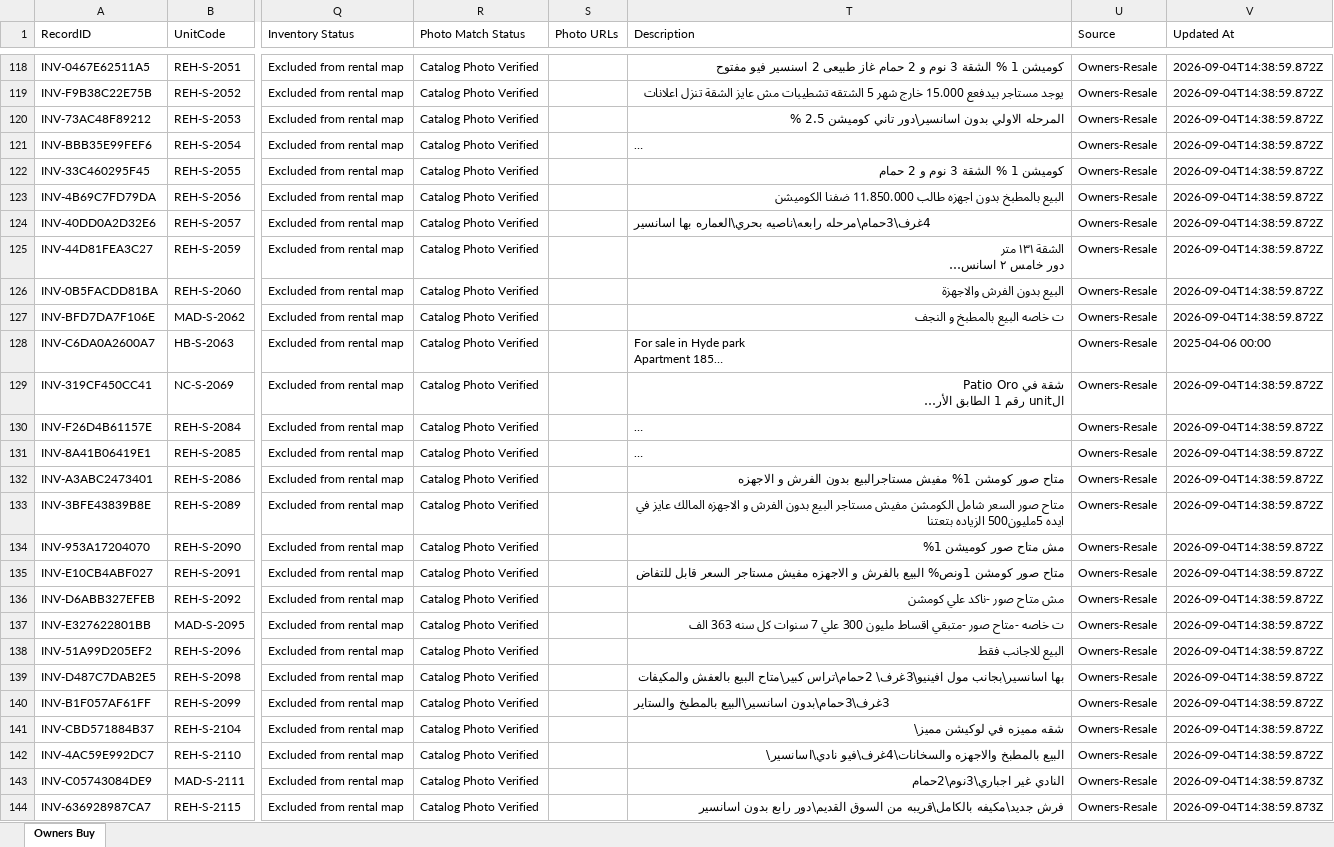
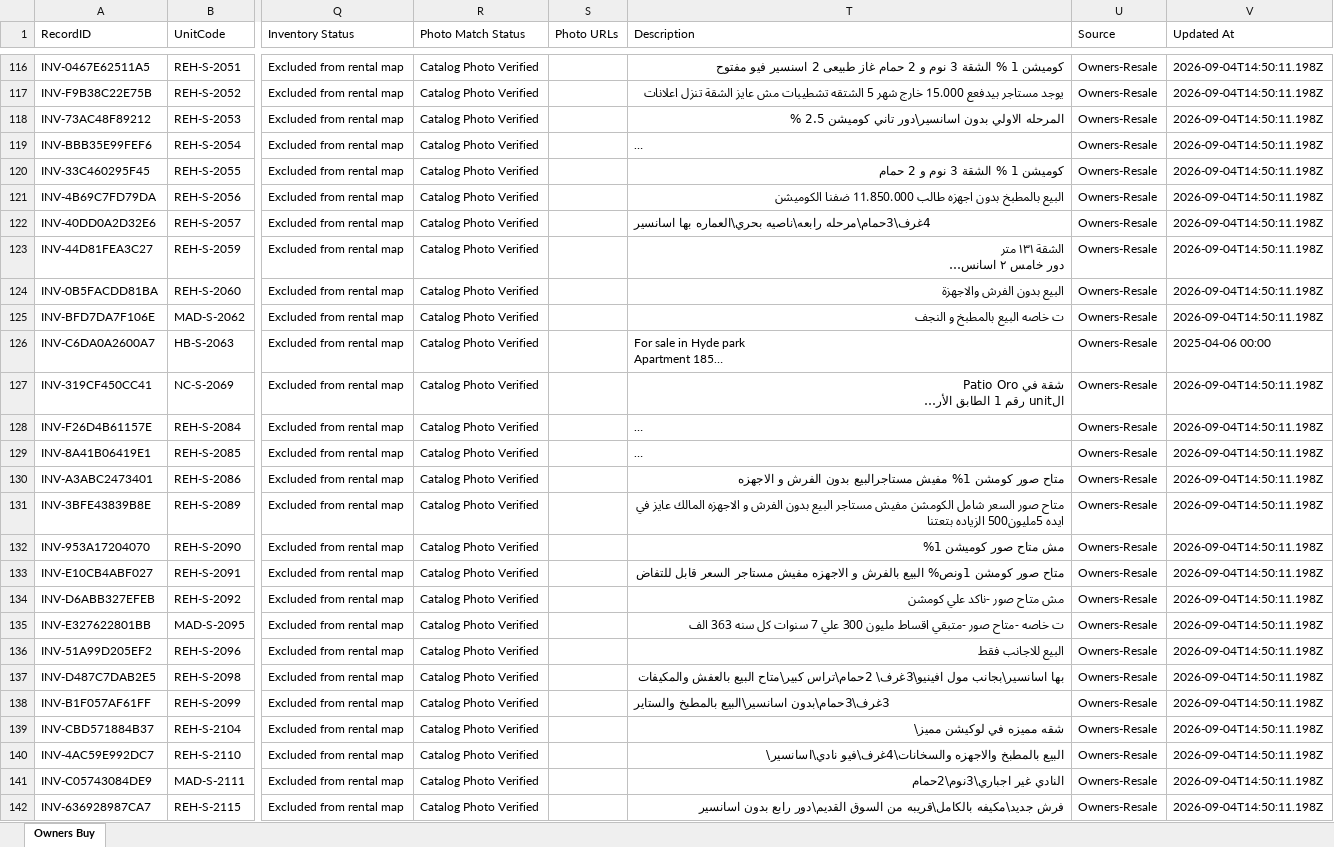
Before and after one commit to afawzy886619888866-cloud/Sierra-Estates, an Excel workbook: apps/sierra-estates-realty/public/downloads/sierra-estates-owners-buy.xlsx, sheet Owners Buy, drawn as a sheet; only a part is shown, gaps mark what is left out; long unchanged cells end in …; values as stored, in another font and other column widths than the file's, no borders; addresses are those after the commit; the diff covers the shown part only; the diff names each change by its address in the sheet, - before the commit and + after, or states it on an @@ line.

Commit message:
feat(inventory): add 5th sheet for Unknown Broker or Owner to master inventory workbook

```diff
--- a/apps/sierra-estates-realty/public/downloads/sierra-estates-owners-buy.xlsx (sheet Owners Buy)
+++ b/apps/sierra-estates-realty/public/downloads/sierra-estates-owners-buy.xlsx (sheet Owners Buy)
-V116:V125 (Updated At): 2026-09-04T14:38:59.872Z
+V116:V125 (Updated At): 2026-09-04T14:50:11.198Z
-V127:V140 (Updated At): 2026-09-04T14:38:59.872Z
+V127:V140 (Updated At): 2026-09-04T14:50:11.198Z
-V141:V142 (Updated At): 2026-09-04T14:38:59.873Z
+V141:V142 (Updated At): 2026-09-04T14:50:11.198Z
```
Also changed, not shown: 2 removed rows and 141 edited cells elsewhere in this sheet, apps/sierra-estates-realty/public/downloads/sierra-estates-owners-rent.xlsx, 13 other files.
